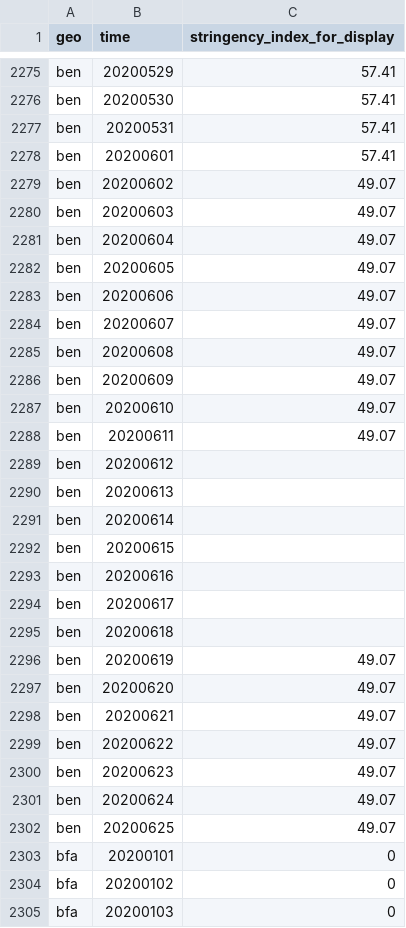
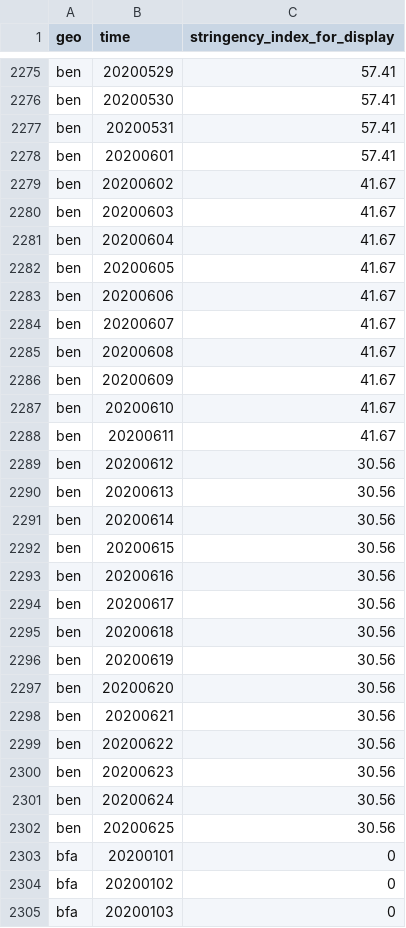
Before and after one commit to open-numbers/ddf--open_numbers--covid_government_response, a CSV file: ddf--datapoints--stringency_index_for_display--by--geo--time.csv, drawn as a sheet; only a part is shown, gaps mark what is left out.

```diff
--- a/ddf--datapoints--stringency_index_for_display--by--geo--time.csv
+++ b/ddf--datapoints--stringency_index_for_display--by--geo--time.csv
@@ -2278,26 +2278,26 @@ ben,20200531,57.41
 ben,20200601,57.41
-ben,20200602,49.07
-ben,20200603,49.07
-ben,20200604,49.07
-ben,20200605,49.07
-ben,20200606,49.07
-ben,20200607,49.07
-ben,20200608,49.07
-ben,20200609,49.07
-ben,20200610,49.07
-ben,20200611,49.07
-ben,20200612,
-ben,20200613,
-ben,20200614,
-ben,20200615,
-ben,20200616,
-ben,20200617,
-ben,20200618,
-ben,20200619,49.07
-ben,20200620,49.07
-ben,20200621,49.07
-ben,20200622,49.07
-ben,20200623,49.07
-ben,20200624,49.07
-ben,20200625,49.07
+ben,20200602,41.67
+ben,20200603,41.67
+ben,20200604,41.67
+ben,20200605,41.67
+ben,20200606,41.67
+ben,20200607,41.67
+ben,20200608,41.67
+ben,20200609,41.67
+ben,20200610,41.67
+ben,20200611,41.67
+ben,20200612,30.56
+ben,20200613,30.56
+ben,20200614,30.56
+ben,20200615,30.56
+ben,20200616,30.56
+ben,20200617,30.56
+ben,20200618,30.56
+ben,20200619,30.56
+ben,20200620,30.56
+ben,20200621,30.56
+ben,20200622,30.56
+ben,20200623,30.56
+ben,20200624,30.56
+ben,20200625,30.56
 bfa,20200101,0
```
Also changed, not shown: ddf--datapoints--stringency_index--by--geo--time.csv, ddf--datapoints--stringency_legacy_index--by--geo--time.csv, 34 other files.
